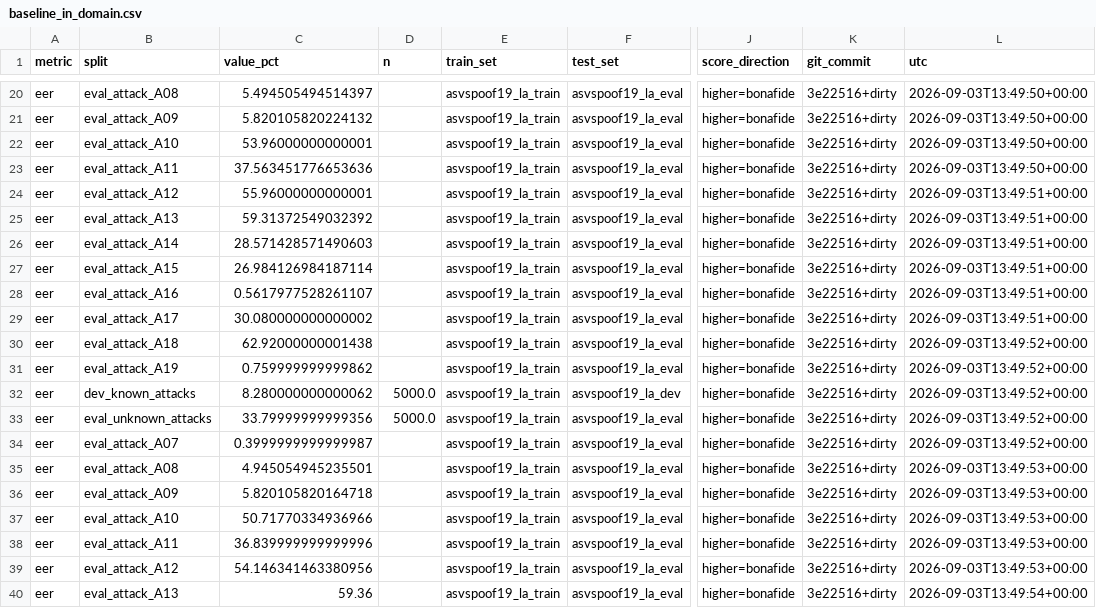
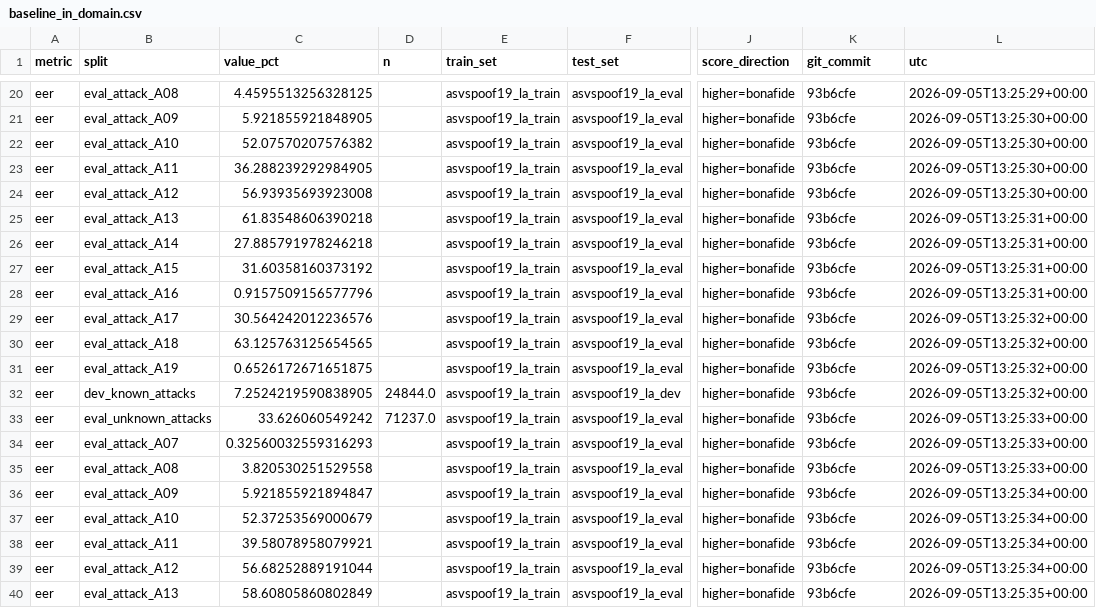
Before and after one commit to ghanshyam1011/voice-clone-detector, a CSV file: results/tables/baseline_in_domain.csv, drawn as a sheet; only a part is shown, gaps mark what is left out; the diff covers the shown part only; the diff names each change by its address in the sheet, - before the commit and + after, or states it on an @@ line.

```diff
--- a/results/tables/baseline_in_domain.csv
+++ b/results/tables/baseline_in_domain.csv
-C20 (value_pct): 5.494505494514397
+C20 (value_pct): 4.4595513256328125
-K20:K40 (git_commit): 3e22516+dirty
+K20:K40 (git_commit): 93b6cfe
-L20 (utc): 2026-09-03T13:49:50+00:00
+L20 (utc): 2026-09-05T13:25:29+00:00
-C21 (value_pct): 5.820105820224132
+C21 (value_pct): 5.921855921848905
-L21:L23 (utc): 2026-09-03T13:49:50+00:00
+L21:L23 (utc): 2026-09-05T13:25:30+00:00
-C22 (value_pct): 53.96000000000001
+C22 (value_pct): 52.07570207576382
-C23 (value_pct): 37.563451776653636
+C23 (value_pct): 36.288239292984905
-C24 (value_pct): 55.96000000000001
+C24 (value_pct): 56.93935693923008
-L24 (utc): 2026-09-03T13:49:51+00:00
+L24 (utc): 2026-09-05T13:25:30+00:00
-C25 (value_pct): 59.31372549032392
+C25 (value_pct): 61.83548606390218
-L25:L28 (utc): 2026-09-03T13:49:51+00:00
+L25:L28 (utc): 2026-09-05T13:25:31+00:00
-C26 (value_pct): 28.571428571490603
+C26 (value_pct): 27.885791978246218
-C27 (value_pct): 26.984126984187114
+C27 (value_pct): 31.60358160373192
-C28 (value_pct): 0.5617977528261107
+C28 (value_pct): 0.9157509156577796
-C29 (value_pct): 30.080000000000002
+C29 (value_pct): 30.564242012236576
-L29 (utc): 2026-09-03T13:49:51+00:00
+L29 (utc): 2026-09-05T13:25:32+00:00
-C30 (value_pct): 62.92000000001438
+C30 (value_pct): 63.125763125654565
-L30:L32 (utc): 2026-09-03T13:49:52+00:00
+L30:L32 (utc): 2026-09-05T13:25:32+00:00
-C31 (value_pct): 0.759999999999862
+C31 (value_pct): 0.6526172671651875
-C32 (value_pct): 8.280000000000062
+C32 (value_pct): 7.2524219590838905
-D32 (n): 5000.0
+D32 (n): 24844.0
-C33 (value_pct): 33.79999999999356
+C33 (value_pct): 33.626060549242
-D33 (n): 5000.0
+D33 (n): 71237.0
-L33:L34 (utc): 2026-09-03T13:49:52+00:00
+L33:L34 (utc): 2026-09-05T13:25:33+00:00
-C34 (value_pct): 0.3999999999999987
+C34 (value_pct): 0.32560032559316293
-C35 (value_pct): 4.945054945235501
+C35 (value_pct): 3.820530251529558
-L35 (utc): 2026-09-03T13:49:53+00:00
+L35 (utc): 2026-09-05T13:25:33+00:00
-C36 (value_pct): 5.820105820164718
+C36 (value_pct): 5.921855921894847
-L36:L39 (utc): 2026-09-03T13:49:53+00:00
+L36:L39 (utc): 2026-09-05T13:25:34+00:00
-C37 (value_pct): 50.71770334936966
+C37 (value_pct): 52.37253569000679
-C38 (value_pct): 36.839999999999996
+C38 (value_pct): 39.58078958079921
-C39 (value_pct): 54.146341463380956
+C39 (value_pct): 56.68252889191044
-C40 (value_pct): 59.36
+C40 (value_pct): 58.60805860802849
-L40 (utc): 2026-09-03T13:49:54+00:00
+L40 (utc): 2026-09-05T13:25:35+00:00
```
Also changed, not shown: 123 edited cells elsewhere in this file, results/tables/baseline_cross_dataset.csv, results/tables/baseline_silence_ablation.csv, 1 other file.
